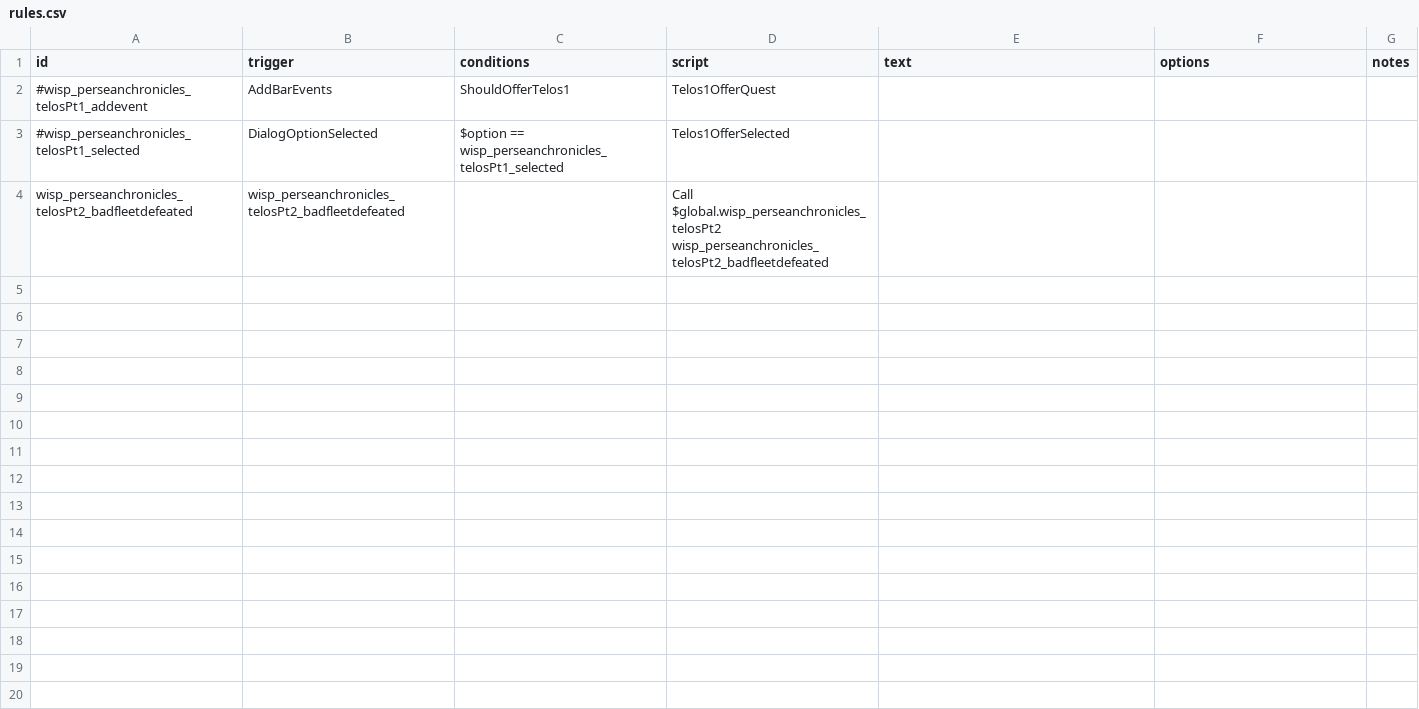
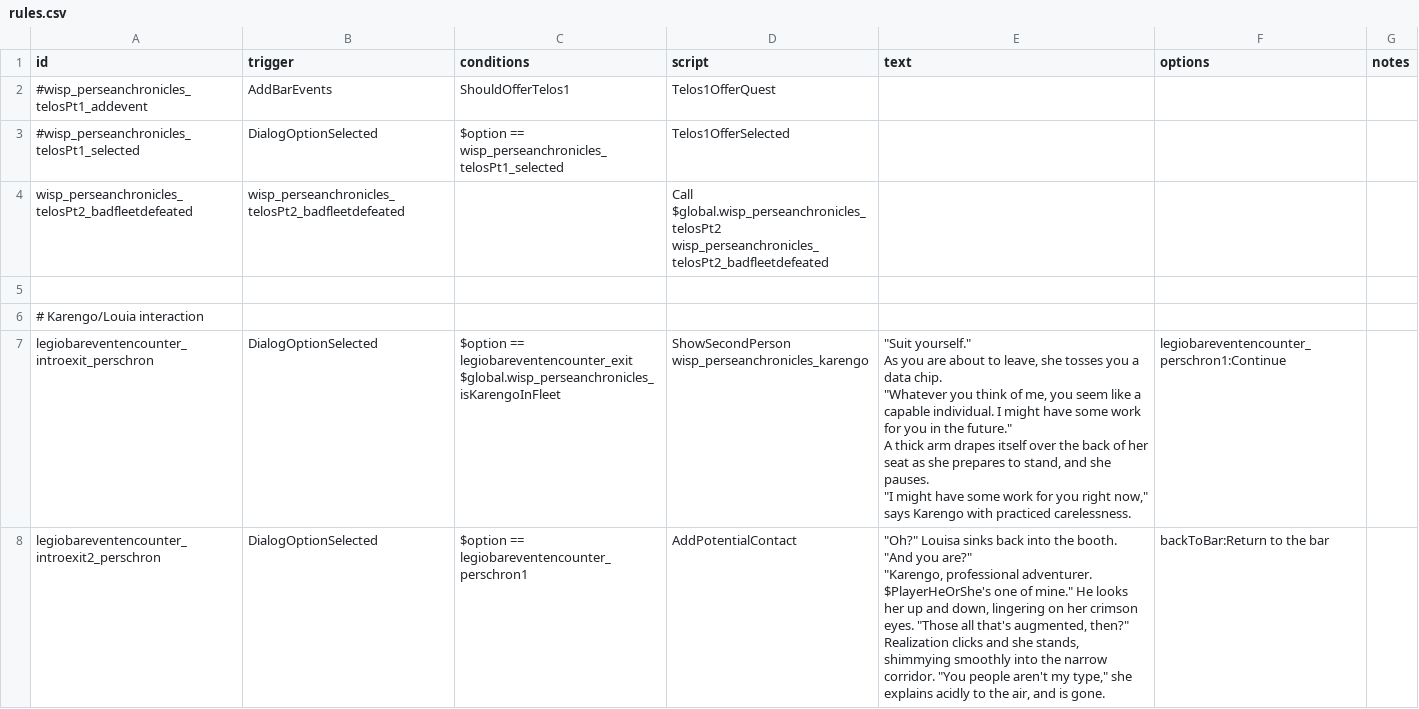
Before and after one commit to wispborne/persean-chronicles, a CSV file: data/campaign/rules.csv, drawn as a sheet; ↵ is a line break in a cell; the diff names each change by its address in the sheet, - before the commit and + after, or states it on an @@ line.

Commit message:
Added Legio/Karengo interaction.

```diff
--- a/data/campaign/rules.csv
+++ b/data/campaign/rules.csv
+row 5: (empty)
+row 6: # Karengo/Louia interaction
+row 7: legiobareventencounter_introexit_perschron | DialogOptionSelected | $option == legiobareventencounter_exit ↵ $global.wisp_perseanchronicles_isKarengoInFleet | ShowSecondPerson wisp_perseanchronicles_karengo | "Suit yourself." ↵ As you are about to leave, she tosses you a data chip. ↵ "Whatever you think of me, you seem like a capable individual. I might have some work for you in the future." ↵ A thick arm drapes itself over the back of her seat as she prepares to stand, and she pauses. ↵ "I might have some work for you right now," says Karengo with practiced carelessness. | legiobareventencounter_perschron1:Continue
+row 8: legiobareventencounter_introexit2_perschron | DialogOptionSelected | $option == legiobareventencounter_perschron1 | AddPotentialContact | "Oh?" Louisa sinks back into the booth. "And you are?" ↵ "Karengo, professional adventurer. $PlayerHeOrShe's one of mine." He looks her up and down, lingering on her crimson eyes. "Those all that's augmented, then?" ↵ Realization clicks and she stands, shimmying smoothly into the narrow corridor. "You people aren't my type," she explains acidly to the air, and is gone. | backToBar:Return to the bar
```
Also changed, not shown: 3 other files.
